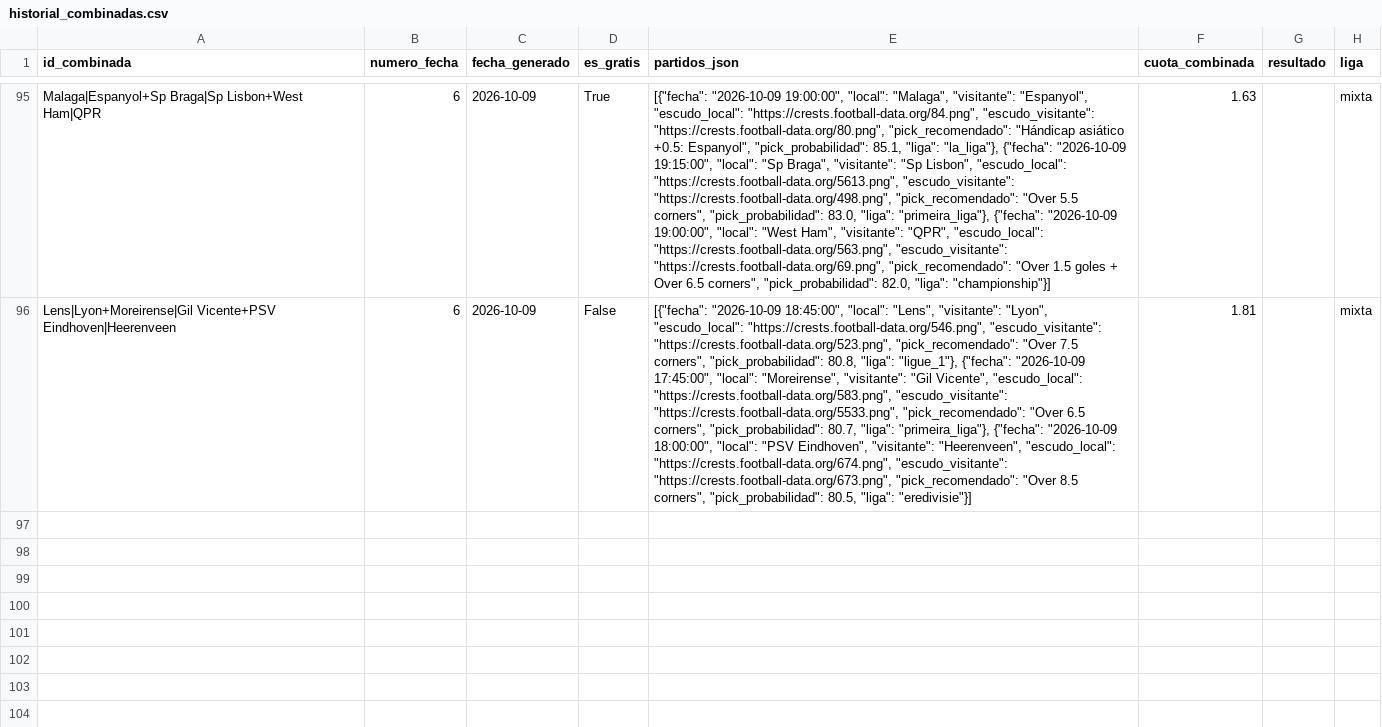
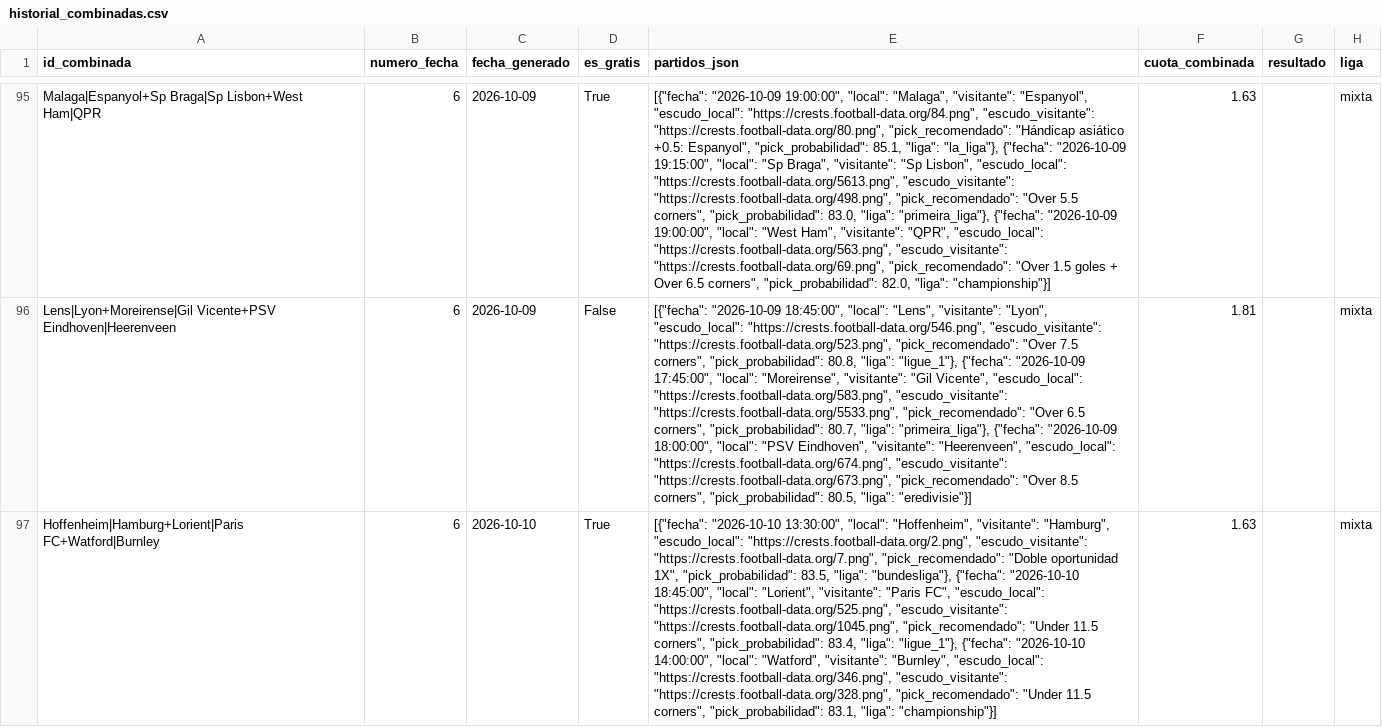
Before and after one commit to hectormera4-dotcom/premier-picks, a CSV file: historial_combinadas.csv, drawn as a sheet; only a part is shown, gaps mark what is left out; the diff covers the shown part only; the diff names each change by its address in the sheet, - before the commit and + after, or states it on an @@ line.

```diff
--- a/historial_combinadas.csv
+++ b/historial_combinadas.csv
+row 97: Hoffenheim|Hamburg+Lorient|Paris FC+Watford|Burnley | 6 | 2026-10-10 | True | [{"fecha": "2026-10-10 13:30:00", "local": "Hoffenheim", "visitante": "Hamburg", "escudo_local": "https://crests.football-data.org/2.png", "escudo_visitante": "https://crests.football-data.org/7.png", "pick_recomendado": "Doble oportunidad 1X", "pick_probabilidad": 83.5, "liga": "bundesliga"}, {"fecha": "2026-10-10 18:45:00", "local": "Lorient", "visitante": "Paris FC", "escudo_local": "https://crests.football-data.org/525.png", "escudo_visitante": "https://crests.football-data.org/1045.png", "pick_recomendado": "Under 11.5 corners", "pick_probabilidad": 83.4, "liga": "ligue_1"}, {"fecha": "2026-10-10 14:00:00", "local": "Watford", "visitante": "Burnley", "escudo_local": "https://crests.football-data.org/346.png", "escudo_visitante": "https://crests.football-data.org/328.png", "pick_recomendado": "Under 11.5 corners", "pick_probabilidad": 83.1, "liga": "championship"}] | 1.63 |  | mixta
```
Also changed, not shown: 3 added rows elsewhere in this file, historial_picks_bundesliga.csv, historial_picks_championship.csv, 21 other files.
